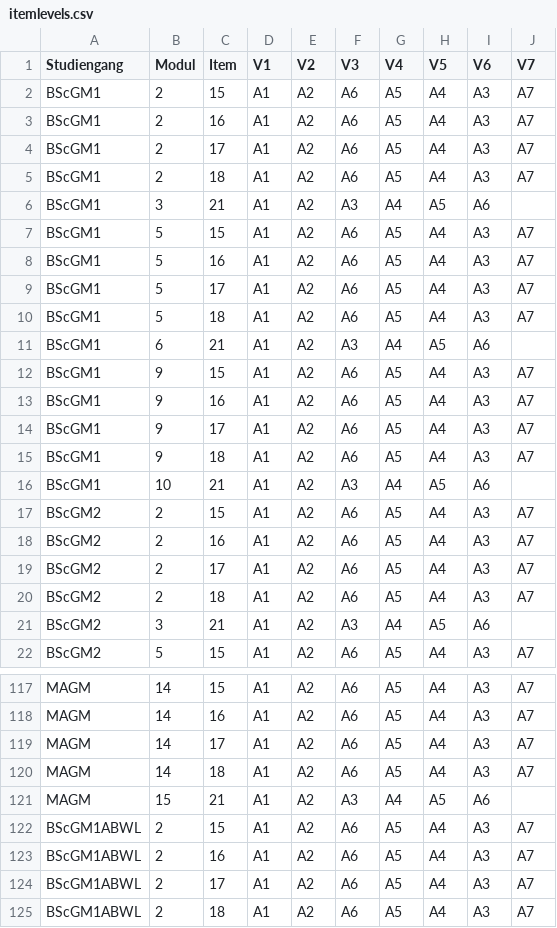
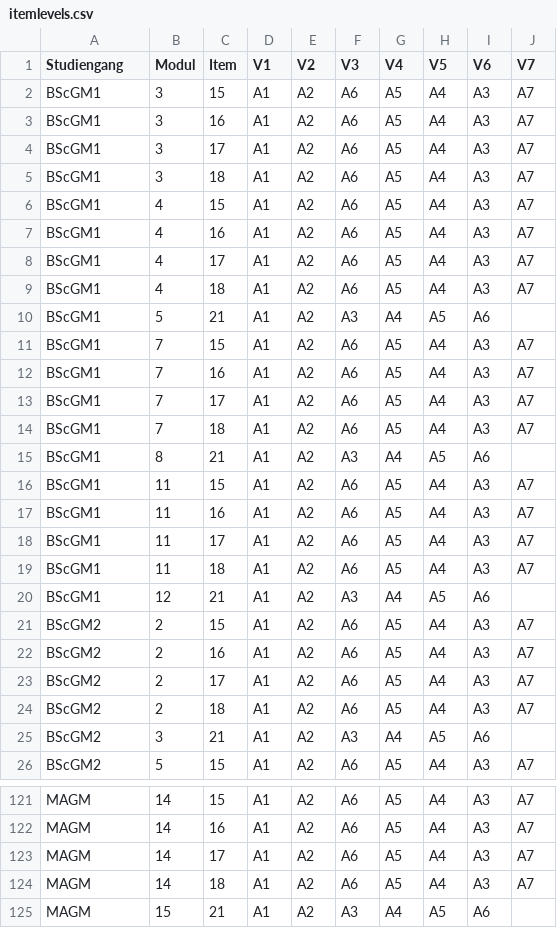
Before and after one commit to weibelzahl/Vorlesungsevaluation, a CSV file: itemlevels.csv, drawn as a sheet; only a part is shown, gaps mark what is left out; the diff covers the shown part only.

```diff
--- a/itemlevels.csv
+++ b/itemlevels.csv
@@ -1,17 +1,21 @@
 Studiengang;Modul;Item;V1;V2;V3;V4;V5;V6;V7
-BScGM1;2;15;A1;A2;A6;A5;A4;A3;A7
-BScGM1;2;16;A1;A2;A6;A5;A4;A3;A7
-BScGM1;2;17;A1;A2;A6;A5;A4;A3;A7
-BScGM1;2;18;A1;A2;A6;A5;A4;A3;A7
-BScGM1;3;21;A1;A2;A3;A4;A5;A6;
-BScGM1;5;15;A1;A2;A6;A5;A4;A3;A7
-BScGM1;5;16;A1;A2;A6;A5;A4;A3;A7
-BScGM1;5;17;A1;A2;A6;A5;A4;A3;A7
-BScGM1;5;18;A1;A2;A6;A5;A4;A3;A7
-BScGM1;6;21;A1;A2;A3;A4;A5;A6;
-BScGM1;9;15;A1;A2;A6;A5;A4;A3;A7
-BScGM1;9;16;A1;A2;A6;A5;A4;A3;A7
-BScGM1;9;17;A1;A2;A6;A5;A4;A3;A7
-BScGM1;9;18;A1;A2;A6;A5;A4;A3;A7
-BScGM1;10;21;A1;A2;A3;A4;A5;A6;
+BScGM1;3;15;A1;A2;A6;A5;A4;A3;A7
+BScGM1;3;16;A1;A2;A6;A5;A4;A3;A7
+BScGM1;3;17;A1;A2;A6;A5;A4;A3;A7
+BScGM1;3;18;A1;A2;A6;A5;A4;A3;A7
+BScGM1;4;15;A1;A2;A6;A5;A4;A3;A7
+BScGM1;4;16;A1;A2;A6;A5;A4;A3;A7
+BScGM1;4;17;A1;A2;A6;A5;A4;A3;A7
+BScGM1;4;18;A1;A2;A6;A5;A4;A3;A7
+BScGM1;5;21;A1;A2;A3;A4;A5;A6;
+BScGM1;7;15;A1;A2;A6;A5;A4;A3;A7
+BScGM1;7;16;A1;A2;A6;A5;A4;A3;A7
+BScGM1;7;17;A1;A2;A6;A5;A4;A3;A7
+BScGM1;7;18;A1;A2;A6;A5;A4;A3;A7
+BScGM1;8;21;A1;A2;A3;A4;A5;A6;
+BScGM1;11;15;A1;A2;A6;A5;A4;A3;A7
+BScGM1;11;16;A1;A2;A6;A5;A4;A3;A7
+BScGM1;11;17;A1;A2;A6;A5;A4;A3;A7
+BScGM1;11;18;A1;A2;A6;A5;A4;A3;A7
+BScGM1;12;21;A1;A2;A3;A4;A5;A6;
 BScGM2;2;15;A1;A2;A6;A5;A4;A3;A7
@@ -121,5 +125 @@ MAGM;14;18;A1;A2;A6;A5;A4;A3;A7
 MAGM;15;21;A1;A2;A3;A4;A5;A6;
-BScGM1ABWL;2;15;A1;A2;A6;A5;A4;A3;A7
-BScGM1ABWL;2;16;A1;A2;A6;A5;A4;A3;A7
-BScGM1ABWL;2;17;A1;A2;A6;A5;A4;A3;A7
-BScGM1ABWL;2;18;A1;A2;A6;A5;A4;A3;A7
```
Also changed, not shown: 2 edited cells elsewhere in this file, cover_title.csv, mn.csv, 2 other files.
